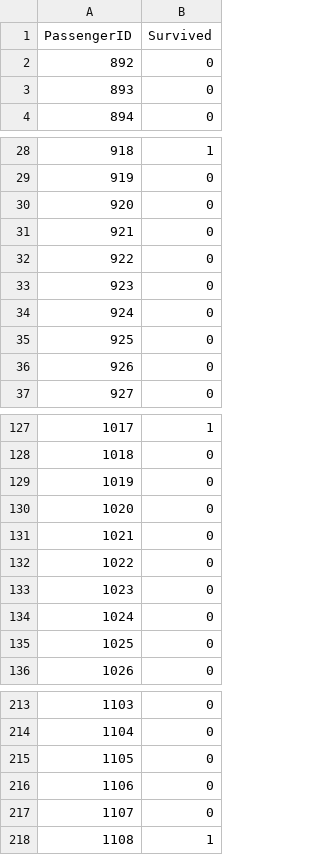
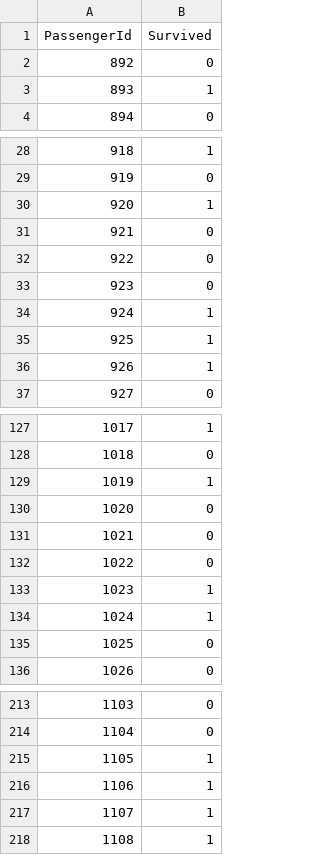
Before and after one commit to tanzrahman/Kaggle, a CSV file: Titanic/result/logistic.csv, drawn as a sheet; only a part is shown, gaps mark what is left out; the diff covers the shown part only.

```diff
--- a/Titanic/result/logistic.csv
+++ b/Titanic/result/logistic.csv
@@ -1,4 +1,4 @@
-PassengerID,Survived
+PassengerId,Survived
 892,0
-893,0
+893,1
 894,0
@@ -29,3 +29,3 @@ PassengerID,Survived
 919,0
-920,0
+920,1
 921,0
@@ -33,5 +33,5 @@ PassengerID,Survived
 923,0
-924,0
-925,0
-926,0
+924,1
+925,1
+926,1
 927,0
@@ -128,3 +128,3 @@ PassengerID,Survived
 1018,0
-1019,0
+1019,1
 1020,0
@@ -132,4 +132,4 @@ PassengerID,Survived
 1022,0
-1023,0
-1024,0
+1023,1
+1024,1
 1025,0
@@ -214,5 +214,5 @@ PassengerID,Survived
 1104,0
-1105,0
-1106,0
-1107,0
+1105,1
+1106,1
+1107,1
 1108,1
```
Also changed, not shown: 31 edited cells elsewhere in this file, Titanic/catboost_info/learn_error.tsv, Titanic/catboost_info/time_left.tsv, 22 other files.
